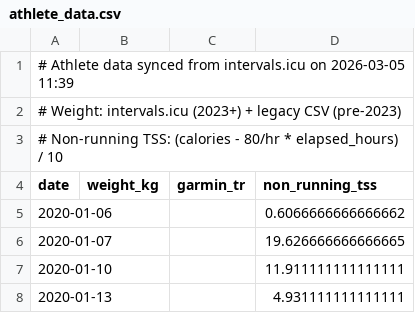
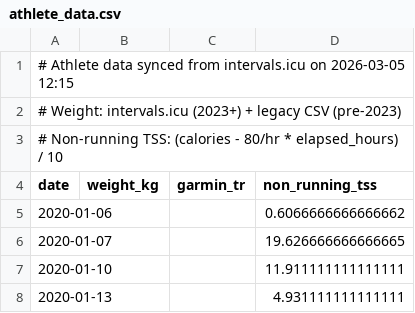
Before and after one commit to dobssi/Fitness-Data, a CSV file: athletes/A005/athlete_data.csv, drawn as a sheet; only a part is shown.

```diff
--- a/athletes/A005/athlete_data.csv
+++ b/athletes/A005/athlete_data.csv
@@ -1,2 +1,2 @@
-# Athlete data synced from intervals.icu on 2026-03-05 11:39
+# Athlete data synced from intervals.icu on 2026-03-05 12:15
 # Weight: intervals.icu (2023+) + legacy CSV (pre-2023)
```
Also changed, not shown: 1 other file.
